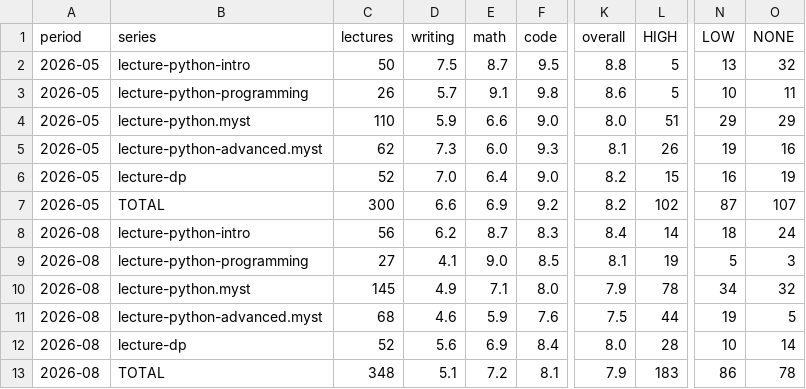
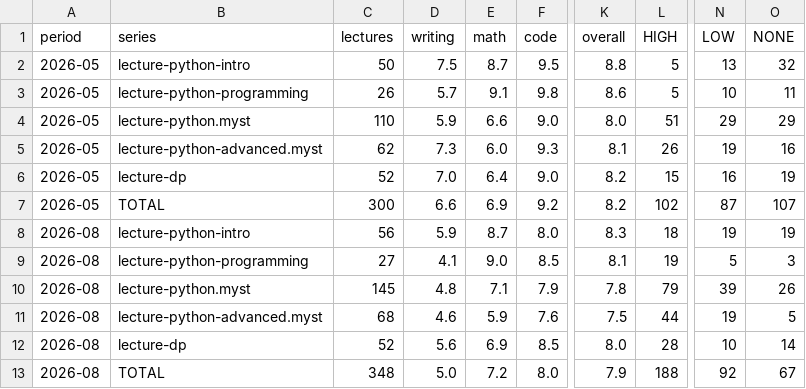
Before and after one commit to QuantEcon/audit.2026-05.style-guide, a CSV file: lectures/data/history.csv, drawn as a sheet; only a part is shown, gaps mark what is left out; the diff names each change by its address in the sheet, - before the commit and + after, or states it on an @@ line.

```diff
--- a/lectures/data/history.csv
+++ b/lectures/data/history.csv
-D8 (writing): 6.2
+D8 (writing): 5.9
-F8 (code): 8.3
+F8 (code): 8.0
-K8 (overall): 8.4
+K8 (overall): 8.3
-L8 (HIGH): 14
+L8 (HIGH): 18
-N8 (LOW): 18
+N8 (LOW): 19
-O8 (NONE): 24
+O8 (NONE): 19
-D10 (writing): 4.9
+D10 (writing): 4.8
-F10 (code): 8.0
+F10 (code): 7.9
-K10 (overall): 7.9
+K10 (overall): 7.8
-L10 (HIGH): 78
+L10 (HIGH): 79
-N10 (LOW): 34
+N10 (LOW): 39
-O10 (NONE): 32
+O10 (NONE): 26
-F12 (code): 8.4
+F12 (code): 8.5
-D13 (writing): 5.1
+D13 (writing): 5.0
-F13 (code): 8.1
+F13 (code): 8.0
-L13 (HIGH): 183
+L13 (HIGH): 188
-N13 (LOW): 86
+N13 (LOW): 92
-O13 (NONE): 78
+O13 (NONE): 67
```
Also changed, not shown: lectures/data/judgment.csv, lectures/data/rule_reach_history.csv, 41 other files.
